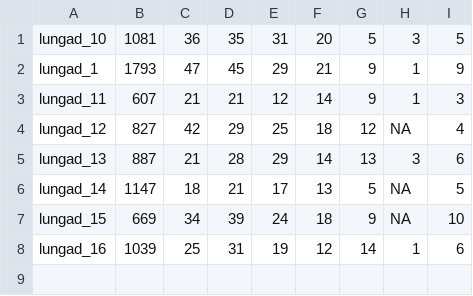
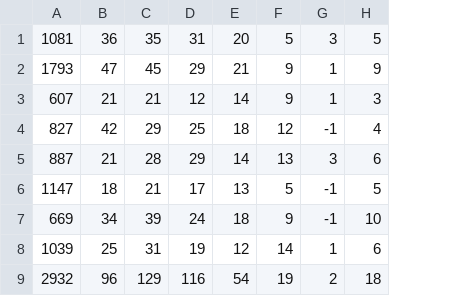
Before and after one commit to dunkelhaus/cancerTherapy, a CSV file: modules/NeuralNet/classifiers/dnnClassifier/data.csv, drawn as a sheet; removed rows and columns are numbered as before the commit, all else as after; the diff names each change by its address in the sheet, - before the commit and + after, or states it on an @@ line.

```diff
--- a/modules/NeuralNet/classifiers/dnnClassifier/data.csv
+++ b/modules/NeuralNet/classifiers/dnnClassifier/data.csv
-column A, rows 1-8: lungad_10 | lungad_1 | lungad_11 | lungad_12 | lungad_13 | lungad_14 | lungad_15 | lungad_16
-G4: NA
+G4: -1
-G6:G7: NA
+G6:G7: -1
+row 9: 2932 | 96 | 129 | 116 | 54 | 19 | 2 | 18
```
Also changed, not shown: 3 other files.
